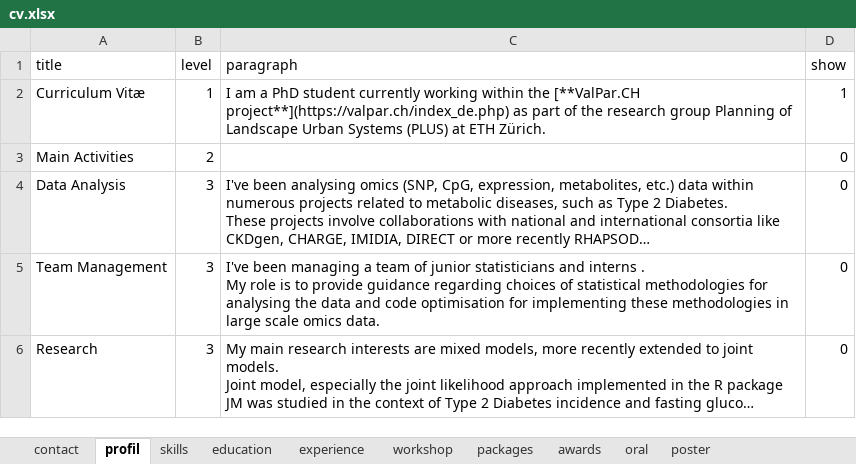
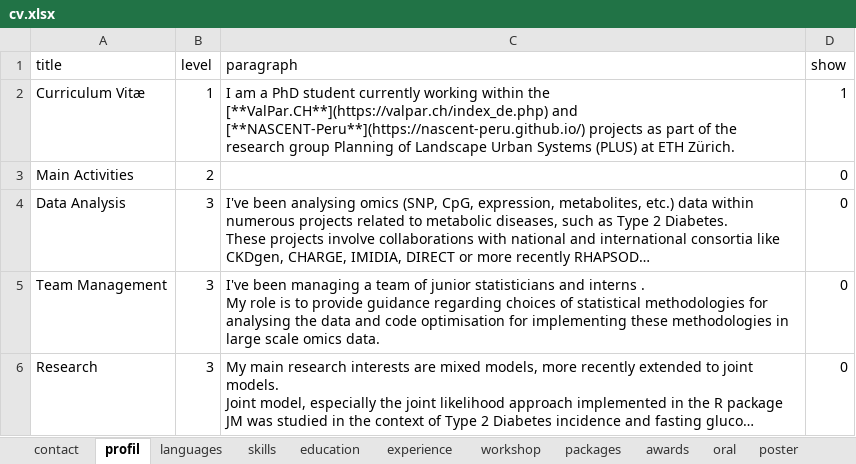
Before and after one commit to blenback/curriculum-vitae, an Excel workbook: data/cv.xlsx, sheet profil, drawn as a sheet; long unchanged cells end in …; values as stored, in another font and other column widths than the file's, no borders; the diff names each change by its address in the sheet, - before the commit and + after, or states it on an @@ line.

```diff
--- a/data/cv.xlsx (sheet profil)
+++ b/data/cv.xlsx (sheet profil)
+sheet tab: languages
-C2 (paragraph): …within the [**ValPar.CH project**](https://valpar.ch/index_de.php) as part…
+C2 (paragraph): …within the [**ValPar.CH**](https://valpar.ch/index_de.php) and [**NASCENT-Peru**](https://nascent-peru.github.io/) projects as part…
```
Also changed, not shown: sheet oral, sheet experience, sheet awards, sheet education, sheet skills, sheet workshop, 21 other files.
